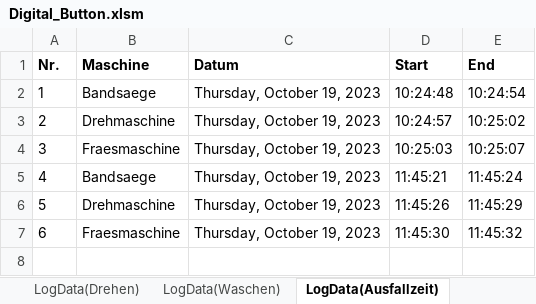
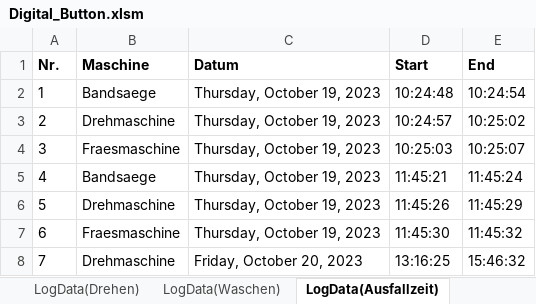
Before and after one commit to otaviomserra/ADP-code, an Excel workbook: datenverarbeitung/Digital_Button.xlsm, sheet LogData(Ausfallzeit), drawn as a sheet; values as stored, in another font and other column widths than the file's, no borders; the diff names each change by its address in the sheet, - before the commit and + after, or states it on an @@ line.

```diff
--- a/datenverarbeitung/Digital_Button.xlsm (sheet LogData(Ausfallzeit))
+++ b/datenverarbeitung/Digital_Button.xlsm (sheet LogData(Ausfallzeit))
+row 8: 7 | Drehmaschine | Friday, October 20, 2023 | 13:16:25 | 15:46:32
```
Also changed, not shown: sheet LogData(Drehen), sheet LogData(Waschen), sheet LogData(Saegen), sheet Dashboard, charts or pictures, Konzept Digitaler Schatten Dashboard.xlsm, 24 other files.
